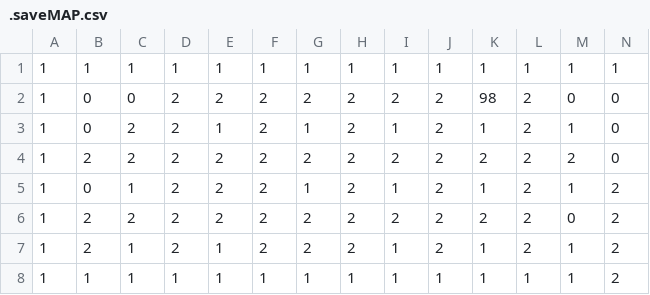
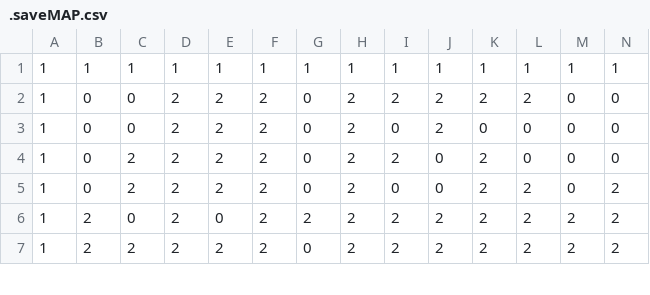
Before and after one commit to mindoodoo/Indie-Studio, a CSV file: Source/Savegame/SaveFiles/.saveMAP.csv, drawn as a sheet; only a part is shown; removed rows and columns are numbered as before the commit, all else as after; rows hold the shown columns only; the diff covers the shown part only; the diff names each change by its address in the sheet, - before the commit and + after, or states it on an @@ line.

```diff
--- a/Source/Savegame/SaveFiles/.saveMAP.csv
+++ b/Source/Savegame/SaveFiles/.saveMAP.csv
-G2: 2
+G2: 0
-K2: 98
+K2: 2
-C3: 2
+C3: 0
-E3: 1
+E3: 2
-G3: 1
+G3: 0
-I3: 1
+I3: 0
-K3: 1
+K3: 0
-L3:L4: 2
+L3:L4: 0
-M3: 1
+M3: 0
-B4: 2
+B4: 0
-G4: 2
+G4: 0
-J4:J5: 2
+J4:J5: 0
-M4: 2
+M4: 0
-C5: 1
+C5: 2
-G5: 1
+G5: 0
-I5: 1
+I5: 0
-K5: 1
+K5: 2
-M5: 1
+M5: 0
-C6: 2
+C6: 0
-E6: 2
+E6: 0
-M6: 0
+M6: 2
-C7: 1
+C7: 2
-E7: 1
+E7: 2
-G7: 2
+G7: 0
-I7: 1
+I7: 2
-K7: 1
+K7: 2
-M7: 1
+M7: 2
-row 8: 1 | 1 | 1 | 1 | 1 | 1 | 1 | 1 | 1 | 1 | 1 | 1 | 1 | 2
```
Also changed, not shown: 1 added row and 20 edited cells elsewhere in this file, 16 other files.
